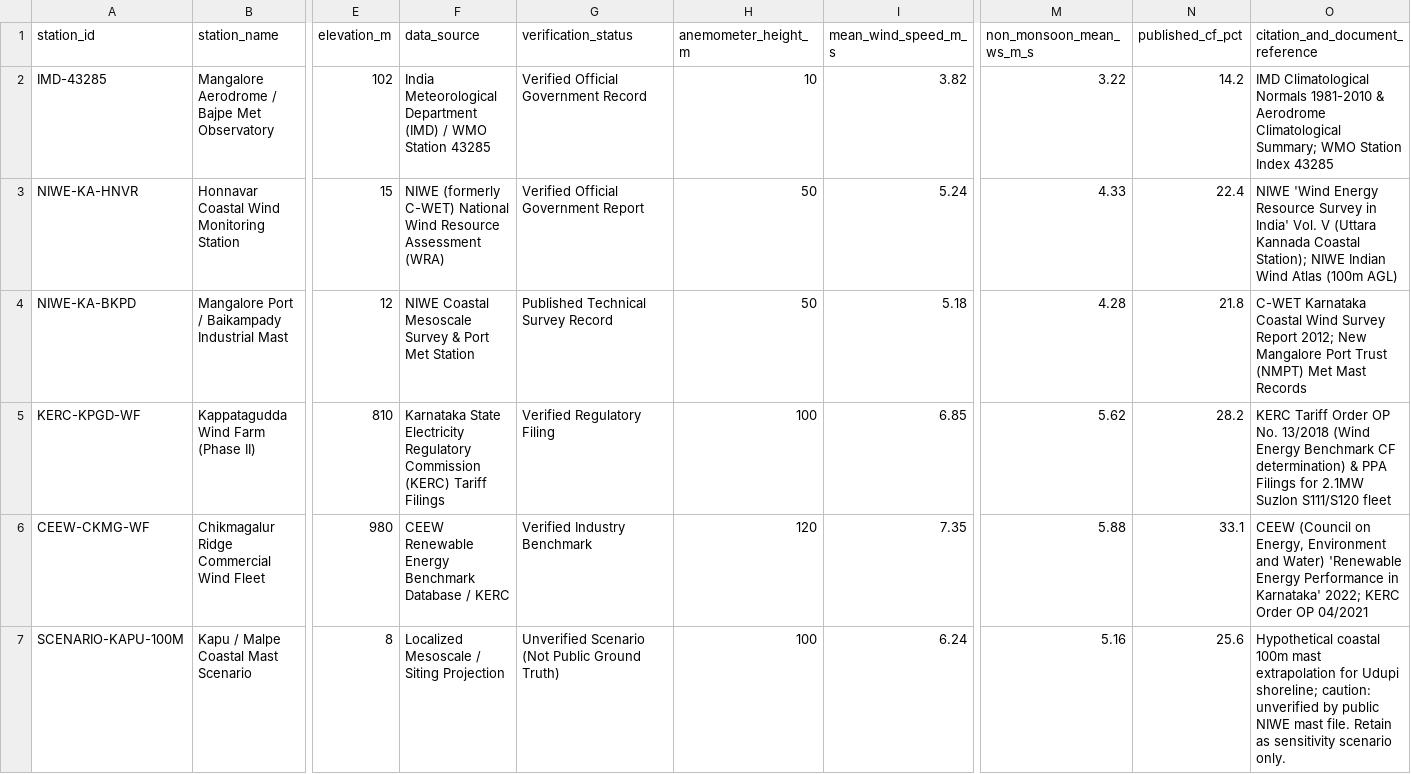
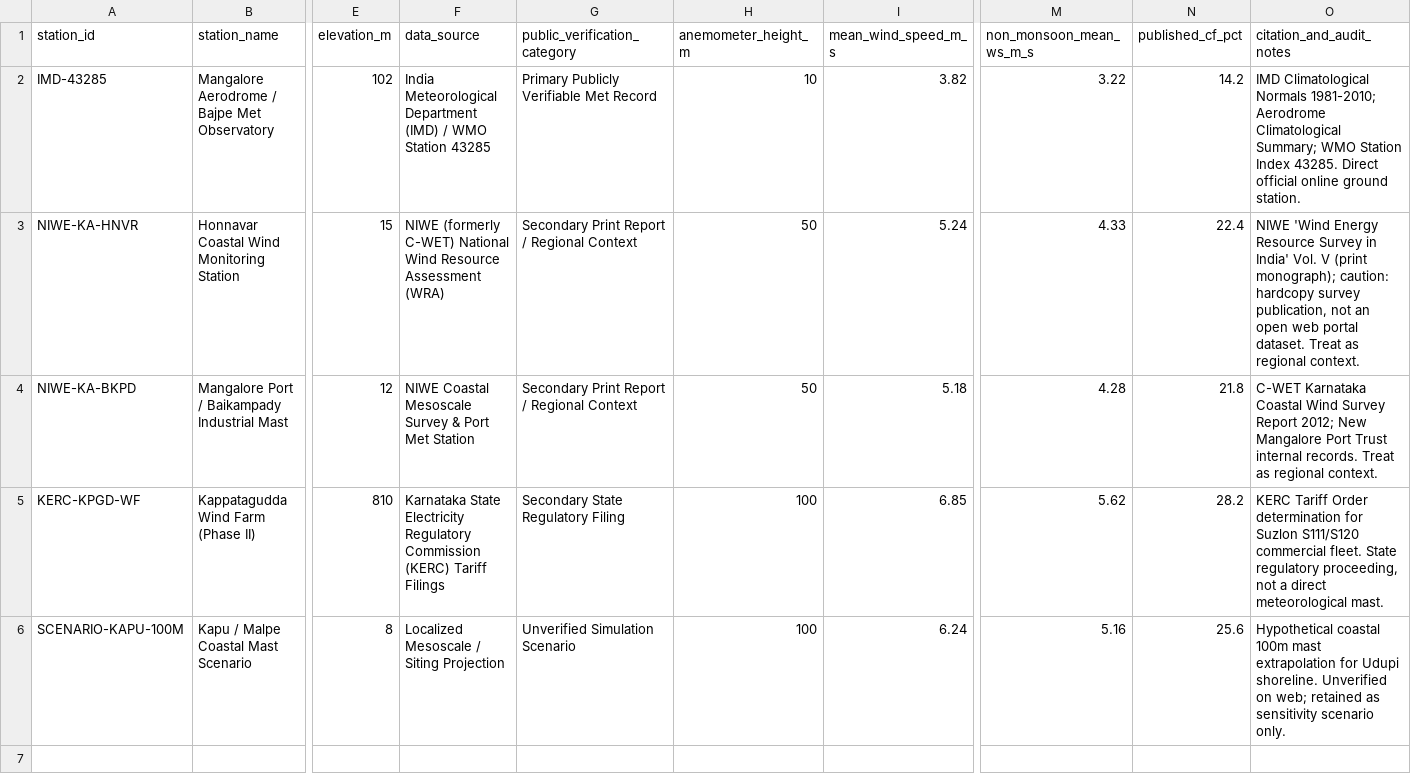
Before and after one commit to Krishnendu409/coastal-green-hydrogen-firm-supply-data-package, a CSV file: weather_and_resource/measured_wind_niwe_and_coastal_stations.csv, drawn as a sheet; only a part is shown, gaps mark what is left out; removed rows and columns are numbered as before the commit, all else as after; rows hold the shown columns only; the diff names each change by its address in the sheet, - before the commit and + after, or states it on an @@ line.

```diff
--- a/weather_and_resource/measured_wind_niwe_and_coastal_stations.csv
+++ b/weather_and_resource/measured_wind_niwe_and_coastal_stations.csv
-G1: verification_status
+G1: public_verification_category
-O1: citation_and_document_reference
+O1: citation_and_audit_notes
-G2 (public_verification_category): Verified Official Government Record
+G2 (public_verification_category): Primary Publicly Verifiable Met Record
-O2 (citation_and_audit_notes): …Climatological Normals 1981-2010 & Aerodrome Climatological Summary; WMO Station Index 43285
+O2 (citation_and_audit_notes): …Climatological Normals 1981-2010; Aerodrome Climatological Summary; WMO Station Index 43285. Direct official online ground station.
-G3 (public_verification_category): Verified Official Government Report
+G3 (public_verification_category): Secondary Print Report / Regional Context
-O3 (citation_and_audit_notes): …Vol. V (Uttara Kannada Coastal Station); NIWE Indian Wind Atlas (100m AGL)
+O3 (citation_and_audit_notes): …Vol. V (print monograph); caution: hardcopy survey publication, not an open web portal dataset. Treat as regional context.
-G4 (public_verification_category): Published Technical Survey Record
+G4 (public_verification_category): Secondary Print Report / Regional Context
-O4 (citation_and_audit_notes): …Port Trust (NMPT) Met Mast Records
+O4 (citation_and_audit_notes): …Port Trust internal records. Treat as regional context.
-G5 (public_verification_category): Verified Regulatory Filing
+G5 (public_verification_category): Secondary State Regulatory Filing
-O5 (citation_and_audit_notes): …Tariff Order OP No. 13/2018 (Wind Energy Benchmark CF determination) & PPA Filings for 2.1MW Suzlon S111/S120 fleet
+O5 (citation_and_audit_notes): …Tariff Order determination for Suzlon S111/S120 commercial fleet. State regulatory proceeding, not a direct meteorological mast.
-row 6: CEEW-CKMG-WF | Chikmagalur Ridge Commercial Wind Fleet | 980 | CEEW Renewable Energy Benchmark Database / KERC | Verified Industry Benchmark | 120 | 7.35 | 5.88 | 33.1 | CEEW (Council on Energy, Environment and Water) 'Renewable Energy Performance in Karnataka' 2022; KERC Order OP 04/2021
-G6 (public_verification_category): Unverified Scenario (Not Public Ground Truth)
+G6 (public_verification_category): Unverified Simulation Scenario
-O6 (citation_and_audit_notes): …for Udupi shoreline; caution: unverified by public NIWE mast file. Retain as sensitivity…
+O6 (citation_and_audit_notes): …for Udupi shoreline. Unverified on web; retained as sensitivity…
```
Also changed, not shown: cost_data_and_tenders/seci_and_iocl_tender_benchmarks.csv, electrochemistry_validation/pem_polarization_experimental_curves.csv, 4 other files.
